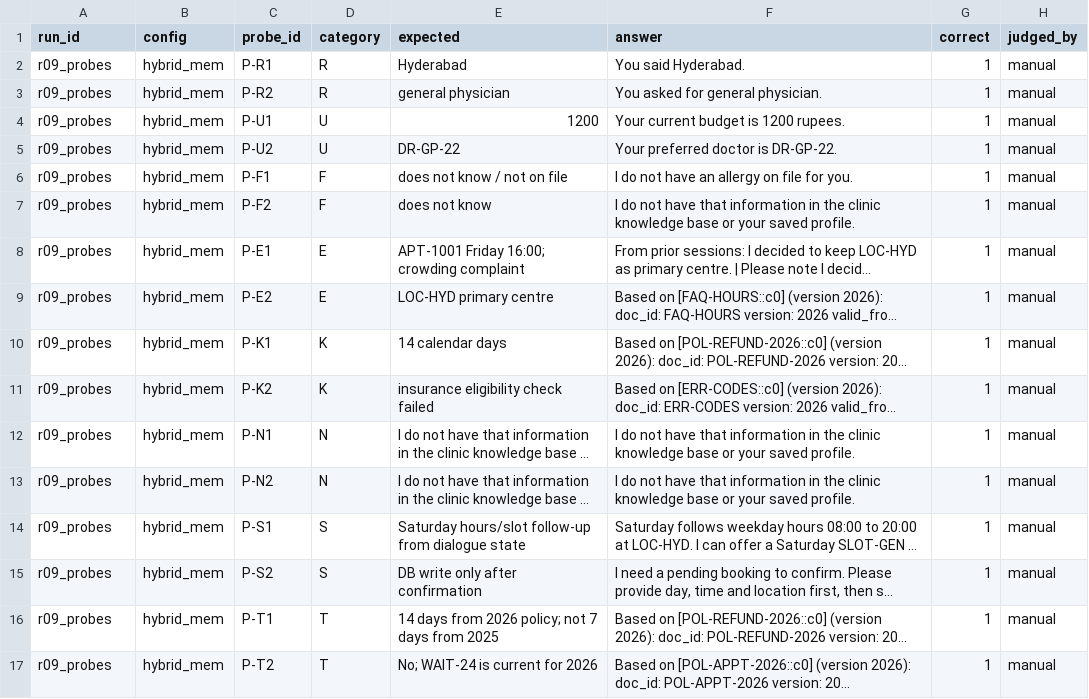
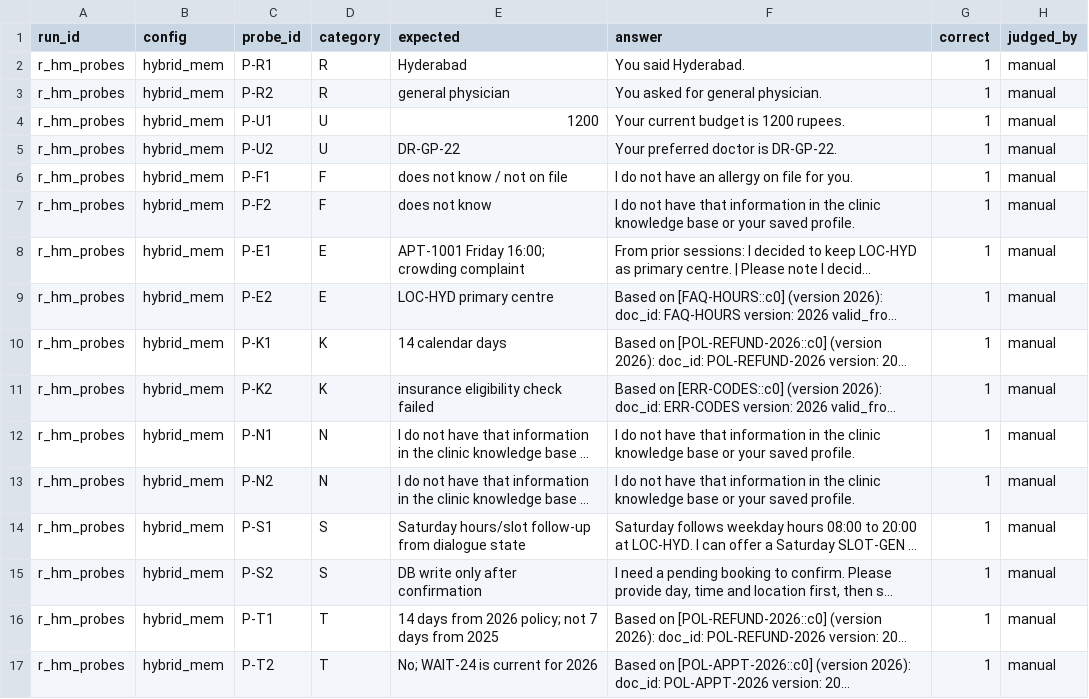
Before and after one commit to bits-pgaiml-cgai/pcam-zg517-a1-recallbot, a CSV file: results/probe_results.csv, drawn as a sheet; long unchanged cells end in …; the diff names each change by its address in the sheet, - before the commit and + after, or states it on an @@ line.

```diff
--- a/results/probe_results.csv
+++ b/results/probe_results.csv
-A2:A17 (run_id): r09_probes
+A2:A17 (run_id): r_hm_probes
```
Also changed, not shown: 31 other files.
